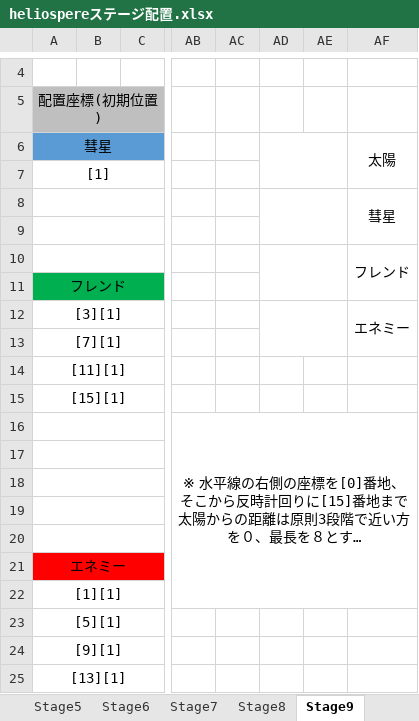
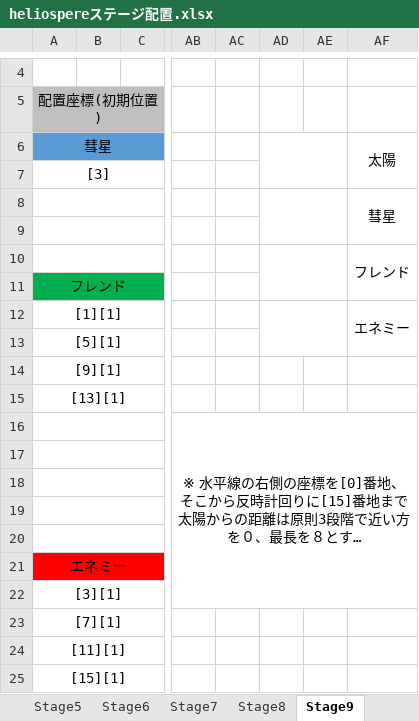
Before and after one commit to mizu9972/Heliosphere, an Excel workbook: heliosphere仕様関連/heliospereステージ配置.xlsx, sheet Stage9, drawn as a sheet; only a part is shown, gaps mark what is left out; long unchanged cells end in …; values as stored, in another font and other column widths than the file's, no borders; charts and pictures not drawn; removed rows and columns are numbered as before the commit, all else as after; rows hold the shown columns only; the diff names each change by its address in the sheet, - before the commit and + after, or states it on an @@ line.

```diff
--- a/heliosphere仕様関連/heliospereステージ配置.xlsx (sheet Stage9)
+++ b/heliosphere仕様関連/heliospereステージ配置.xlsx (sheet Stage9)
-A7: [1]
+A7: [3]
-A12: [3][1]
+A12: [1][1]
-AD12:AE13 merged
+AD12:AE13 merged
-AF12:AF13 merged
+AF12:AF13 merged
-A13: [15][1]
+A13: [5][1]
@@ row 24 moved to row 14: [9][1] @@
+row 15: [13][1]
-A22: [1][1]
+A22: [3][1]
-row 23: [5][1]
@@ row 13 moved to row 23: [7][1] @@
@@ row 14 moved to row 24: [11][1] @@
-A25: [13][1]
+A25: [15][1]
```
Also changed, not shown: sheet Stage6, sheet Stage11, sheet Stage14, sheet Stage10, sheet Stage5, sheet Stage2, 7 more sheets.
